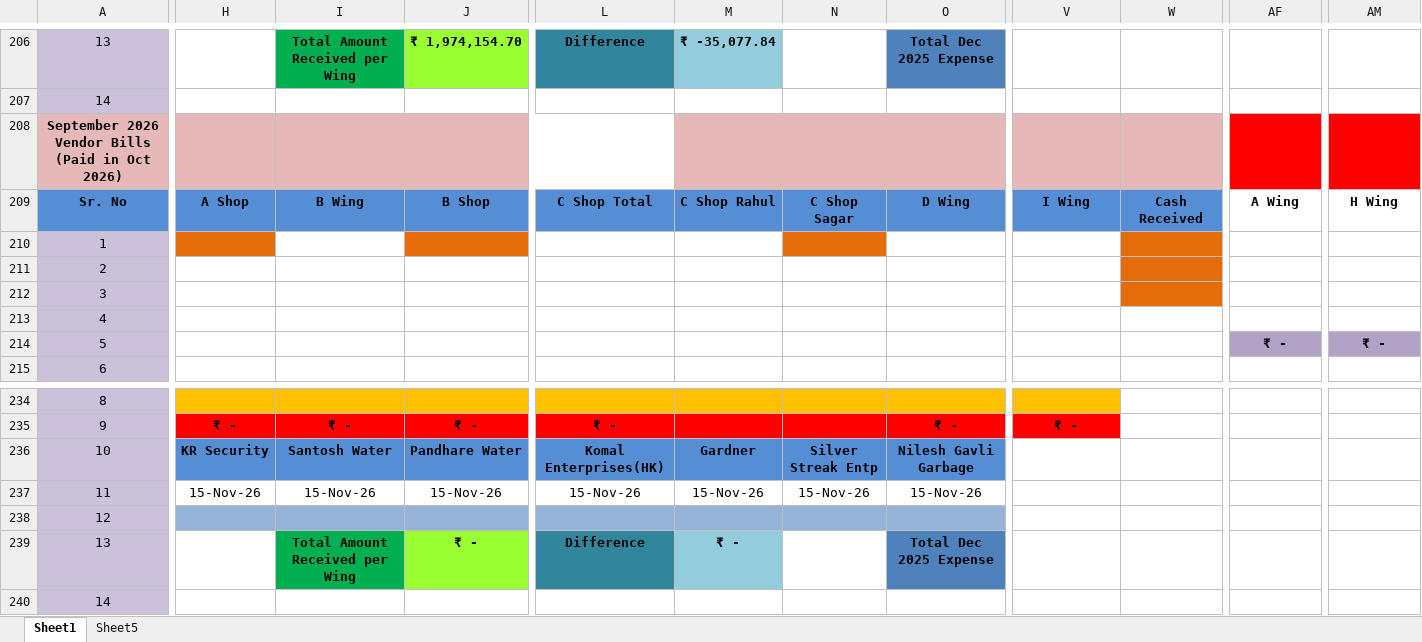
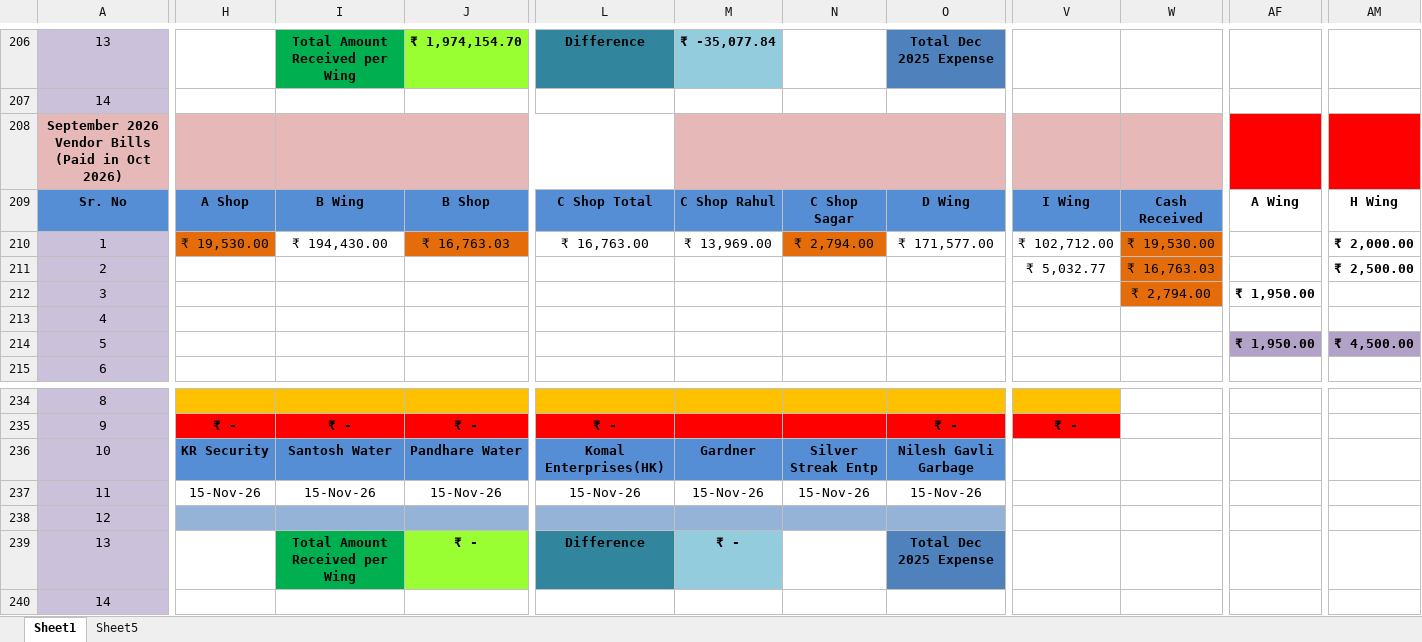
Before and after one commit to dhootmahesh28/zen-estate-dashboard, an Excel workbook: Zen_Estate_Combined_Expenses_Q1.xlsx, sheet Sheet1, drawn as a sheet; only a part is shown, gaps mark what is left out; values as stored, in another font and other column widths than the file's, no borders; the diff covers the shown part only; the diff names each change by its address in the sheet, - before the commit and + after, or states it on an @@ line.

Commit message:
Add files via upload

```diff
--- a/Zen_Estate_Combined_Expenses_Q1.xlsx (sheet Sheet1)
+++ b/Zen_Estate_Combined_Expenses_Q1.xlsx (sheet Sheet1)
-H210: (empty)
+H210: ₹ 19,530.00
-I210: (empty)
+I210: ₹ 194,430.00
-J210: (empty)
+J210: ₹ 16,763.03
-L210: (empty)
+L210: ₹ 16,763.00
-M210: (empty)
+M210: ₹ 13,969.00
-N210: (empty)
+N210: ₹ 2,794.00
-O210: (empty)
+O210: ₹ 171,577.00
-V210: (empty)
+V210: ₹ 102,712.00
-W210: (empty)
+W210: ₹ 19,530.00
-AM210: (empty)
+AM210: ₹ 2,000.00
-V211: (empty)
+V211: ₹ 5,032.77
-W211: (empty)
+W211: ₹ 16,763.03
-AM211: (empty)
+AM211: ₹ 2,500.00
-W212: (empty)
+W212: ₹ 2,794.00
-AF212: (empty)
+AF212: ₹ 1,950.00
-AF214: ₹ -
+AF214: ₹ 1,950.00
-AM214: ₹ -
+AM214: ₹ 4,500.00
```
Also changed, not shown: 40 edited cells elsewhere in this sheet.
